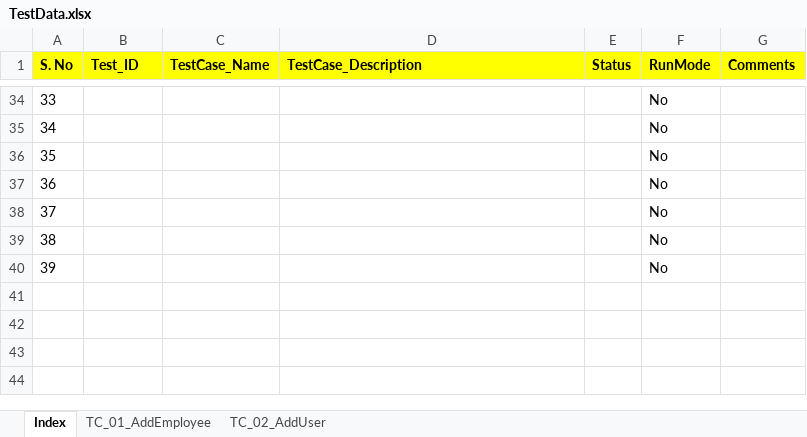
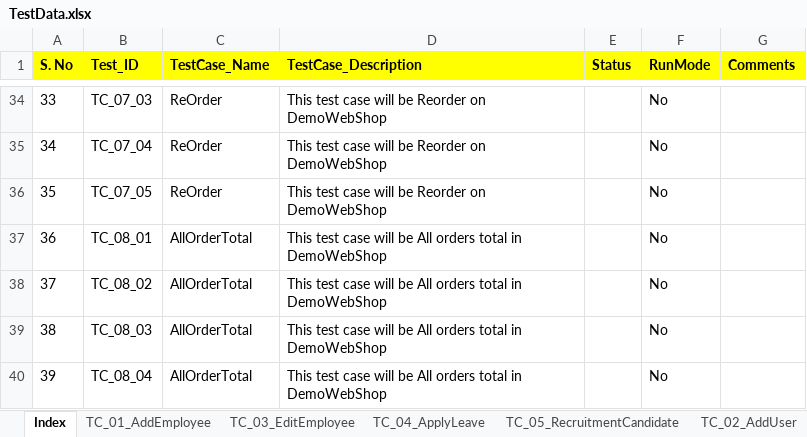
Before and after one commit to automationcatalogue/AutomationCatalogue, an Excel workbook: src/main/resources/TestData.xlsx, sheet Index, drawn as a sheet; only a part is shown, gaps mark what is left out; values as stored, in another font and other column widths than the file's, no borders; the diff covers the shown part only; the diff names each change by its address in the sheet, - before the commit and + after, or states it on an @@ line.

Commit message:
Test cases added into Excel file

```diff
--- a/src/main/resources/TestData.xlsx (sheet Index)
+++ b/src/main/resources/TestData.xlsx (sheet Index)
+sheet tab: TC_03_EditEmployee
+sheet tab: TC_04_ApplyLeave
+sheet tab: TC_05_RecruitmentCandidate
-B34 (Test_ID): (empty)
+B34 (Test_ID): TC_07_03
-C34:C36 (TestCase_Name): (empty)
+C34:C36 (TestCase_Name): ReOrder
-D34:D36 (TestCase_Description): (empty)
+D34:D36 (TestCase_Description): This test case will be Reorder on DemoWebShop
-B35 (Test_ID): (empty)
+B35 (Test_ID): TC_07_04
-B36 (Test_ID): (empty)
+B36 (Test_ID): TC_07_05
-B37 (Test_ID): (empty)
+B37 (Test_ID): TC_08_01
-C37:C40 (TestCase_Name): (empty)
+C37:C40 (TestCase_Name): AllOrderTotal
-D37:D40 (TestCase_Description): (empty)
+D37:D40 (TestCase_Description): This test case will be All orders total in DemoWebShop
-B38 (Test_ID): (empty)
+B38 (Test_ID): TC_08_02
-B39 (Test_ID): (empty)
+B39 (Test_ID): TC_08_03
-B40 (Test_ID): (empty)
+B40 (Test_ID): TC_08_04
```
Also changed, not shown: 66 edited cells elsewhere in this sheet, target/classes/TestData.xlsx, 3 other files.
